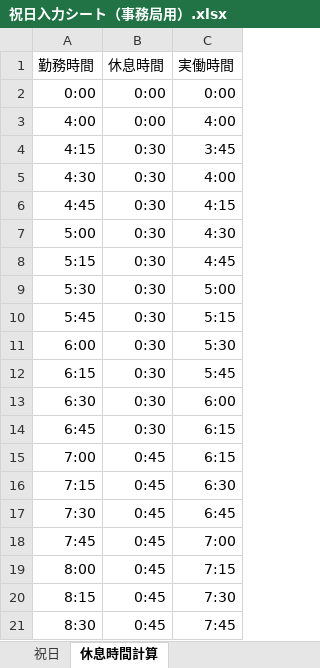
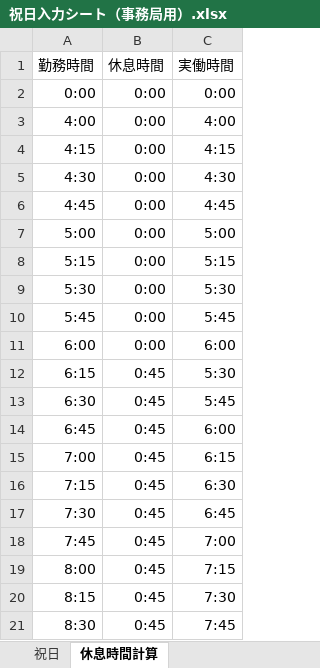
Before and after one commit to nnh/vpn-room-log-management, an Excel workbook: public_holiday/祝日入力シート（事務局用）.xlsx, sheet 休息時間計算, drawn as a sheet; only a part is shown; values as stored, in another font and other column widths than the file's, no borders; charts and pictures not drawn; the diff names each change by its address in the sheet, - before the commit and + after, or states it on an @@ line.

```diff
--- a/public_holiday/祝日入力シート（事務局用）.xlsx (sheet 休息時間計算)
+++ b/public_holiday/祝日入力シート（事務局用）.xlsx (sheet 休息時間計算)
-B4:B11: 0:30
+B4:B11: 0:00
-C4: 3:45
+C4: 4:15
-C5: 4:00
+C5: 4:30
-C6: 4:15
+C6: 4:45
-C7: 4:30
+C7: 5:00
-C8: 4:45
+C8: 5:15
-C9: 5:00
+C9: 5:30
-C10: 5:15
+C10: 5:45
-C11: 5:30
+C11: 6:00
-B12:B14: 0:30
+B12:B14: 0:45
-C12: 5:45
+C12: 5:30
-C13: 6:00
+C13: 5:45
-C14: 6:15
+C14: 6:00
```
Also changed, not shown: sheet 祝日.
